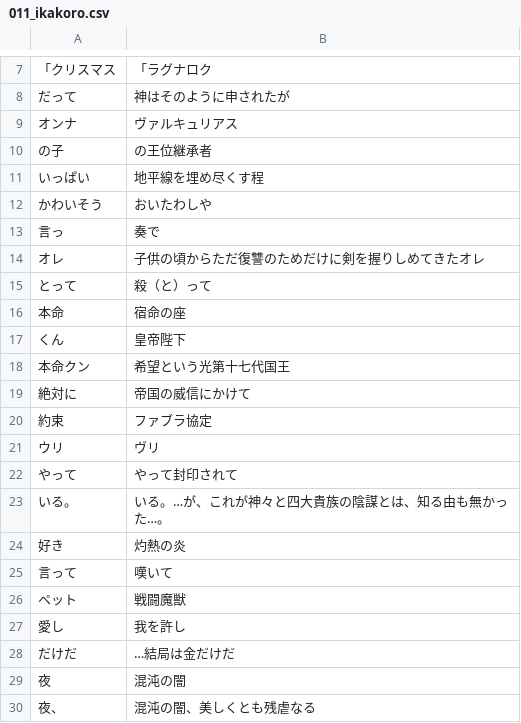
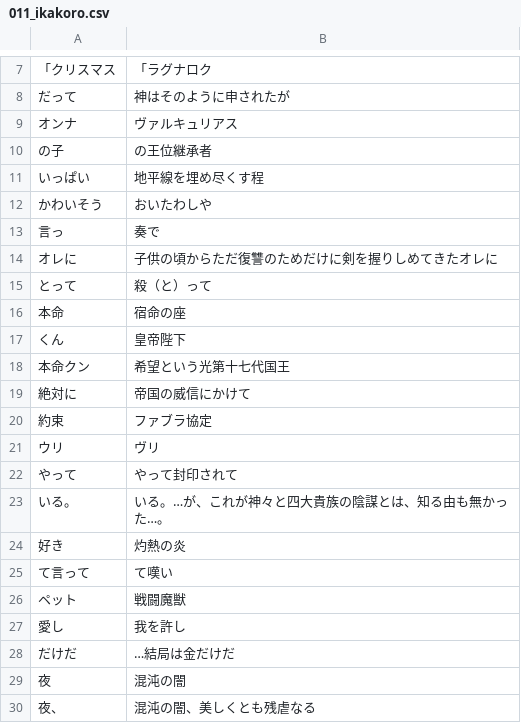
Before and after one commit to CataArt/Umni, a CSV file: 011_ikakoro.csv, drawn as a sheet; only a part is shown, gaps mark what is left out.

Commit message:
Updates

```diff
--- a/011_ikakoro.csv
+++ b/011_ikakoro.csv
@@ -13,3 +13,3 @@
 言っ,奏で
-オレ,子供の頃からただ復讐のためだけに剣を握りしめてきたオレ
+オレに,子供の頃からただ復讐のためだけに剣を握りしめてきたオレに
 とって,殺（と）って
@@ -24,3 +24,3 @@
 好き,灼熱の炎
-言って,嘆いて
+て言って,て嘆い
 ペット,戦闘魔獣
```
